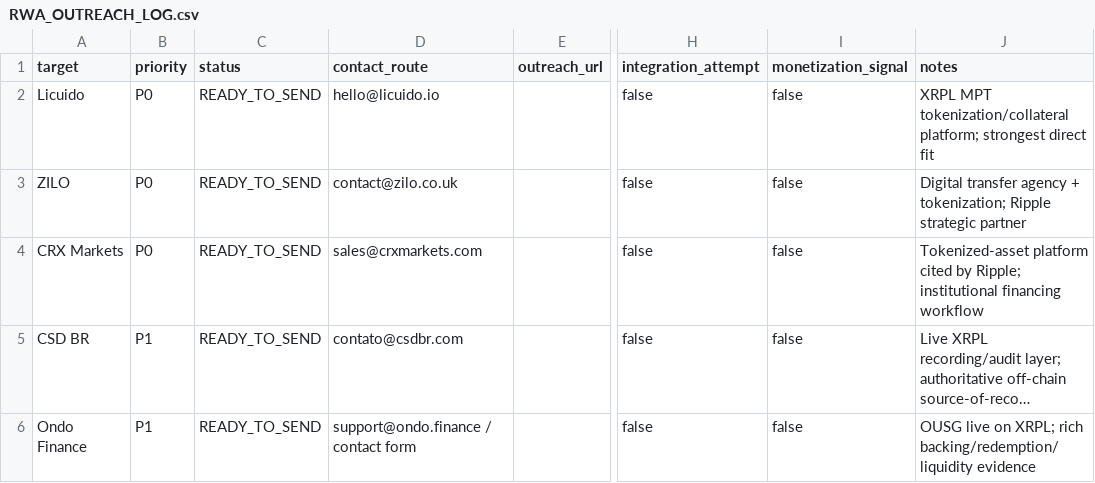
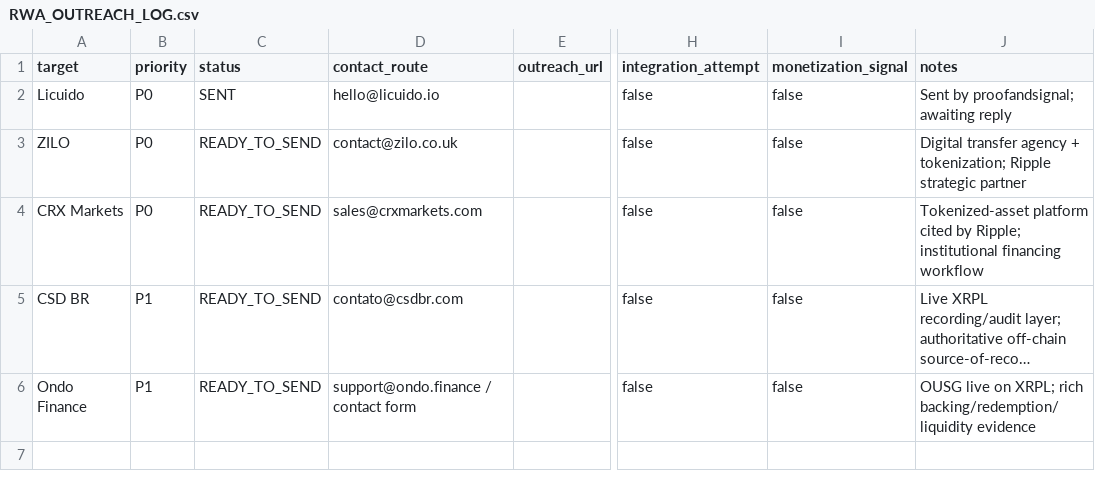
Before and after one commit to proofandsignal/XRP, a CSV file: validation/RWA_OUTREACH_LOG.csv, drawn as a sheet; only a part is shown, gaps mark what is left out; long unchanged cells end in …; the diff names each change by its address in the sheet, - before the commit and + after, or states it on an @@ line.

Commit message:
validation: mark Licuido outreach as sent

```diff
--- a/validation/RWA_OUTREACH_LOG.csv
+++ b/validation/RWA_OUTREACH_LOG.csv
-C2 (status): READY_TO_SEND
+C2 (status): SENT
-J2 (notes): XRPL MPT tokenization/collateral platform; strongest direct fit
+J2 (notes): Sent by proofandsignal; awaiting reply
```
